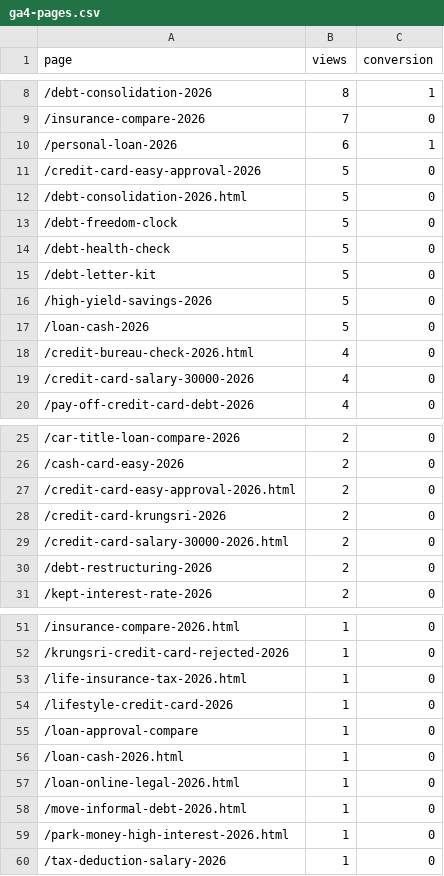
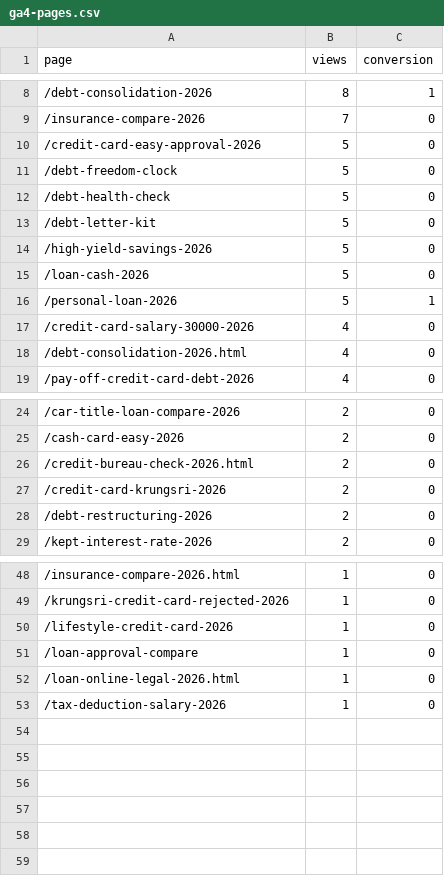
Before and after one commit to kunanonmaneerat-stack/ngernduangold-site, a CSV file: automation-log/ga4-pages.csv, drawn as a sheet; only a part is shown, gaps mark what is left out; the diff covers the shown part only.

```diff
--- a/automation-log/ga4-pages.csv
+++ b/automation-log/ga4-pages.csv
@@ -9,5 +9,3 @@ page,views,conversion
 /insurance-compare-2026,7,0
-/personal-loan-2026,6,1
 /credit-card-easy-approval-2026,5,0
-/debt-consolidation-2026.html,5,0
 /debt-freedom-clock,5,0
@@ -17,4 +15,5 @@ page,views,conversion
 /loan-cash-2026,5,0
-/credit-bureau-check-2026.html,4,0
+/personal-loan-2026,5,1
 /credit-card-salary-30000-2026,4,0
+/debt-consolidation-2026.html,4,0
 /pay-off-credit-card-debt-2026,4,0
@@ -26,5 +25,4 @@ page,views,conversion
 /cash-card-easy-2026,2,0
-/credit-card-easy-approval-2026.html,2,0
+/credit-bureau-check-2026.html,2,0
 /credit-card-krungsri-2026,2,0
-/credit-card-salary-30000-2026.html,2,0
 /debt-restructuring-2026,2,0
@@ -52,9 +49,5 @@ page,views,conversion
 /krungsri-credit-card-rejected-2026,1,0
-/life-insurance-tax-2026.html,1,0
 /lifestyle-credit-card-2026,1,0
 /loan-approval-compare,1,0
-/loan-cash-2026.html,1,0
 /loan-online-legal-2026.html,1,0
-/move-informal-debt-2026.html,1,0
-/park-money-high-interest-2026.html,1,0
 /tax-deduction-salary-2026,1,0
```
Also changed, not shown: 1 removed row and 4 edited cells elsewhere in this file, 33 other files.
